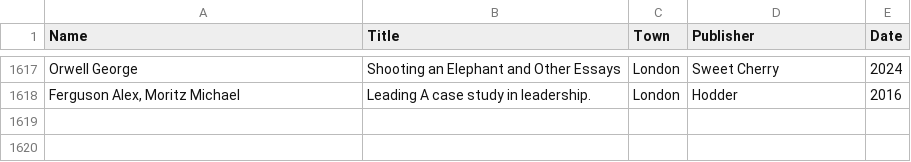
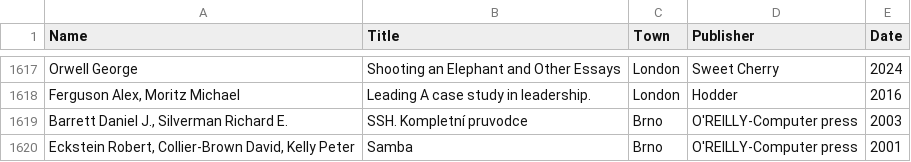
Before and after one commit to adrianbiro/personal_list_of_books, a CSV file: literatura.csv, drawn as a sheet; only a part is shown, gaps mark what is left out.

Commit message:
small fixes

```diff
--- a/literatura.csv
+++ b/literatura.csv
@@ -1618 +1618,3 @@ Orwell George,Shooting an Elephant and Other Essays,London,Sweet Cherry ,2024
 "Ferguson Alex, Moritz Michael",Leading A case study in leadership.,London,Hodder,2016
+"Barrett Daniel J., Silverman Richard E.",SSH. Kompletní pruvodce,Brno,O'REILLY-Computer press,2003
+"Eckstein Robert, Collier-Brown David, Kelly Peter",Samba,Brno,O'REILLY-Computer press,2001
```
